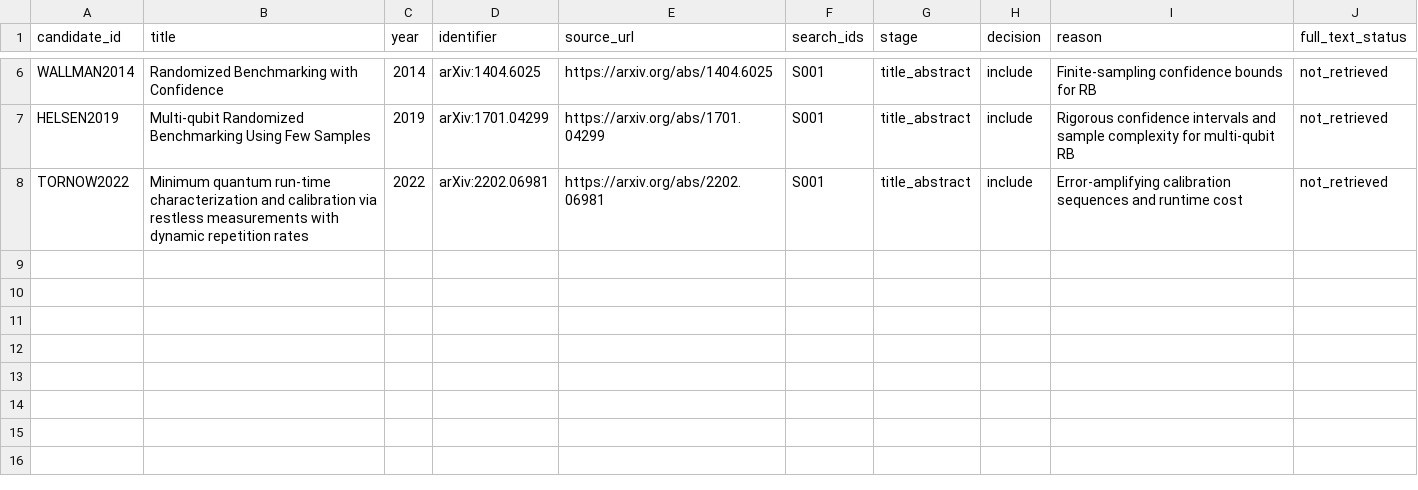
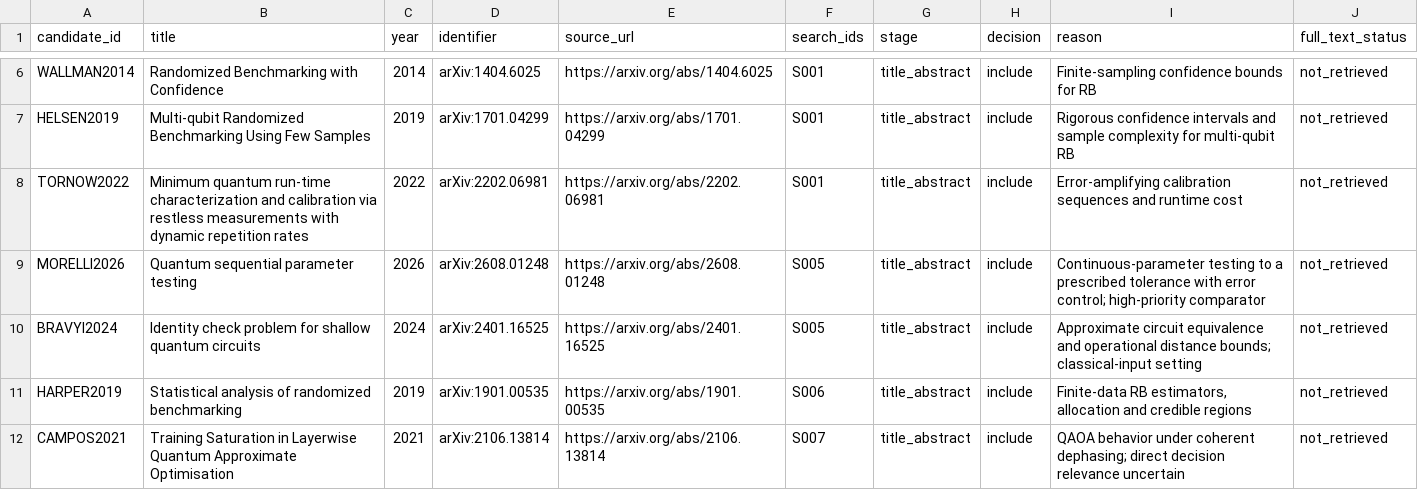
Before and after one commit to Raina-ya/decision-relevant-rzz-certification, a CSV file: docs/literature/candidate_screening.csv, drawn as a sheet; only a part is shown, gaps mark what is left out.

```diff
--- a/docs/literature/candidate_screening.csv
+++ b/docs/literature/candidate_screening.csv
@@ -8 +8,5 @@ HELSEN2019,Multi-qubit Randomized Benchmarking Using Few Samples,2019,arXiv:1701
 TORNOW2022,Minimum quantum run-time characterization and calibration via restless measurements with dynamic repetition rates,2022,arXiv:2202.06981,https://arxiv.org/abs/2202.06981,S001,title_abstract,include,"Error-amplifying calibration sequences and runtime cost",not_retrieved
+MORELLI2026,Quantum sequential parameter testing,2026,arXiv:2608.01248,https://arxiv.org/abs/2608.01248,S005,title_abstract,include,"Continuous-parameter testing to a prescribed tolerance with error control; high-priority comparator",not_retrieved
+BRAVYI2024,Identity check problem for shallow quantum circuits,2024,arXiv:2401.16525,https://arxiv.org/abs/2401.16525,S005,title_abstract,include,"Approximate circuit equivalence and operational distance bounds; classical-input setting",not_retrieved
+HARPER2019,Statistical analysis of randomized benchmarking,2019,arXiv:1901.00535,https://arxiv.org/abs/1901.00535,S006,title_abstract,include,"Finite-data RB estimators, allocation and credible regions",not_retrieved
+CAMPOS2021,Training Saturation in Layerwise Quantum Approximate Optimisation,2021,arXiv:2106.13814,https://arxiv.org/abs/2106.13814,S007,title_abstract,include,"QAOA behavior under coherent dephasing; direct decision relevance uncertain",not_retrieved
```
Also changed, not shown: docs/literature/library.csv, docs/literature/search_log.csv.
